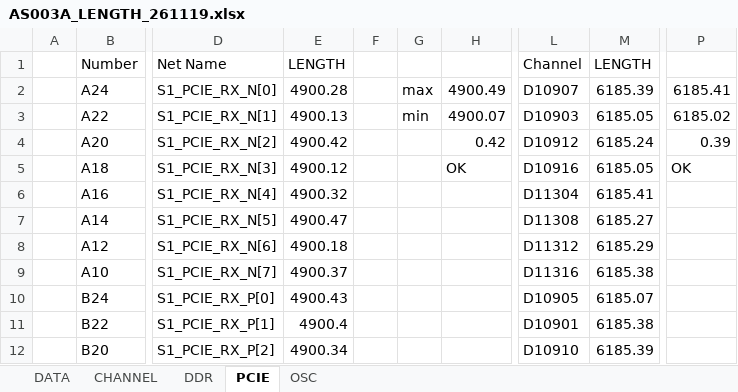
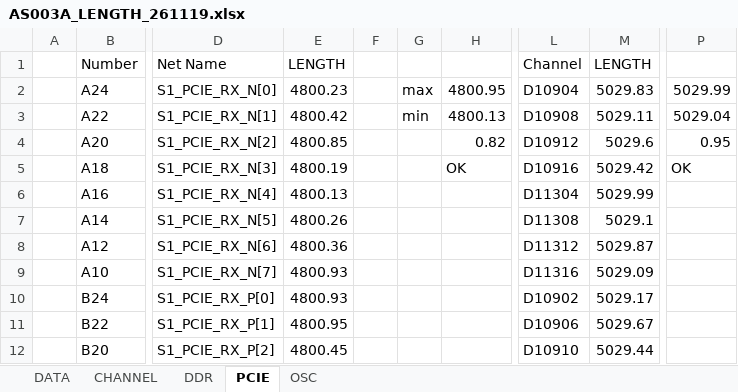
Before and after one commit to ashikbillah108/homeoffice, an Excel workbook: Test Hardware/KSMT/980FY-AS003A-1AG-A10-261116/AS003A_LENGTH_261119.xlsx, sheet PCIE, drawn as a sheet; only a part is shown, gaps mark what is left out; values as stored, in another font and other column widths than the file's, no borders; conditional formats not drawn; the diff covers the shown part only; the diff names each change by its address in the sheet, - before the commit and + after, or states it on an @@ line.

```diff
--- a/Test Hardware/KSMT/980FY-AS003A-1AG-A10-261116/AS003A_LENGTH_261119.xlsx (sheet PCIE)
+++ b/Test Hardware/KSMT/980FY-AS003A-1AG-A10-261116/AS003A_LENGTH_261119.xlsx (sheet PCIE)
-E2: 4900.28
+E2: 4800.23
-H2: 4900.49
+H2: 4800.95
-L2: D10907
+L2: D10904
-M2: 6185.39
+M2: 5029.83
-P2: 6185.41
+P2: 5029.99
-E3: 4900.13
+E3: 4800.42
-H3: 4900.07
+H3: 4800.13
-L3: D10903
+L3: D10908
-M3: 6185.05
+M3: 5029.11
-P3: 6185.02
+P3: 5029.04
-E4: 4900.42
+E4: 4800.85
-H4: 0.42
+H4: 0.82
-M4: 6185.24
+M4: 5029.6
-P4: 0.39
+P4: 0.95
-E5: 4900.12
+E5: 4800.19
-M5: 6185.05
+M5: 5029.42
-E6: 4900.32
+E6: 4800.13
-M6: 6185.41
+M6: 5029.99
-E7: 4900.47
+E7: 4800.26
-M7: 6185.27
+M7: 5029.1
-E8: 4900.18
+E8: 4800.36
-M8: 6185.29
+M8: 5029.87
-E9: 4900.37
+E9: 4800.93
-M9: 6185.38
+M9: 5029.09
-E10: 4900.43
+E10: 4800.93
-L10: D10905
+L10: D10902
-M10: 6185.07
+M10: 5029.17
-E11: 4900.4
+E11: 4800.95
-L11: D10901
+L11: D10906
-M11: 6185.38
+M11: 5029.67
-E12: 4900.34
+E12: 4800.45
-M12: 6185.39
+M12: 5029.44
```
Also changed, not shown: 52 edited cells elsewhere in this sheet, sheet CHANNEL, sheet DATA, sheet DDR, sheet OSC, Test Hardware/KSMT/980FY-AS003A-1AG-A10-261116/Channel_Assignment.xlsx, 26 other files.
